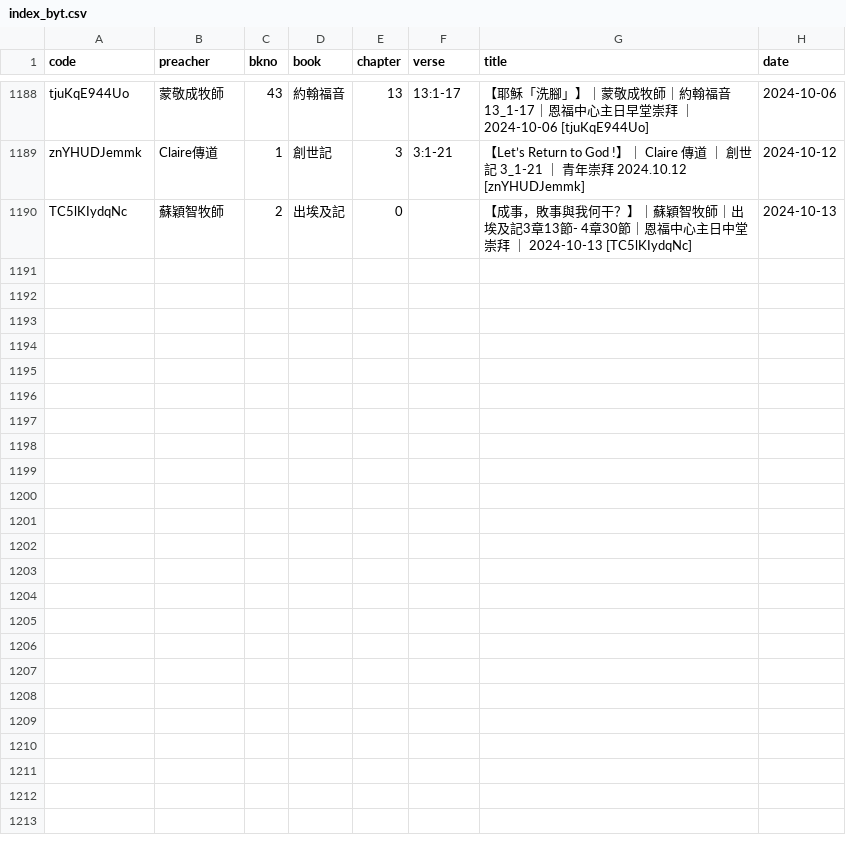
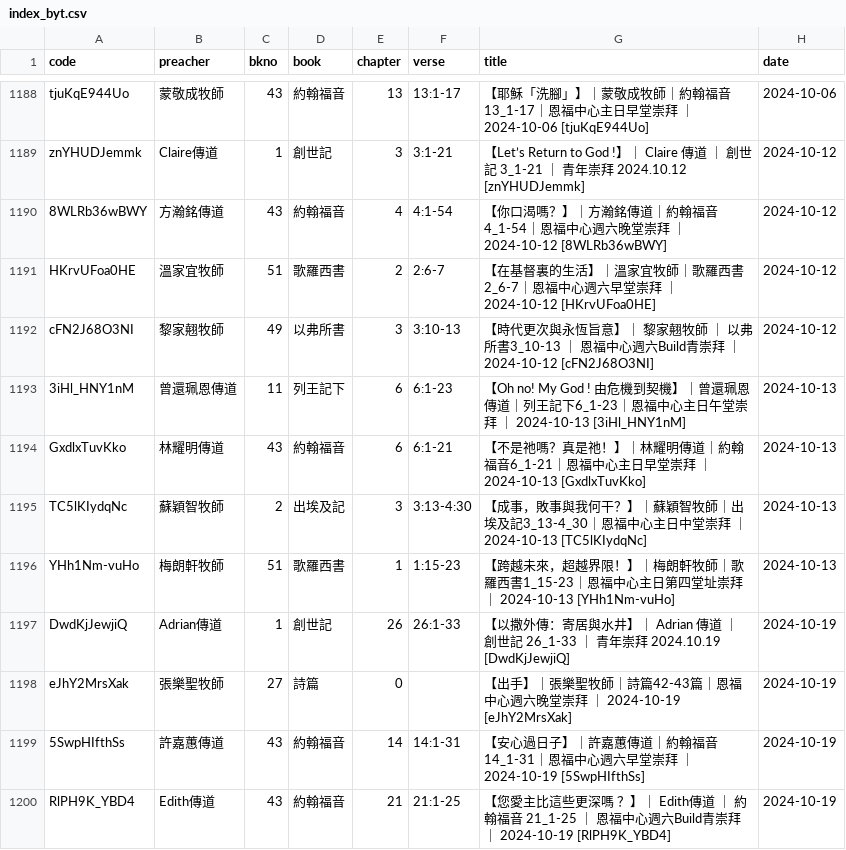
Before and after one commit to michaelchanwahyan/sermon-app, a CSV file: projects/YFCX/index_byt.csv, drawn as a sheet; only a part is shown, gaps mark what is left out; the diff covers the shown part only.

```diff
--- a/projects/YFCX/index_byt.csv
+++ b/projects/YFCX/index_byt.csv
@@ -1189,2 +1189,12 @@ tjuKqE944Uo,蒙敬成牧師,43,約翰福音,13,13:1-17,【耶穌「洗腳」】
 znYHUDJemmk,Claire傳道,1,創世記,3,3:1-21,【Let’s Return to God !】｜ Claire 傳道 ｜ 創世記 3_1-21 ｜ 青年崇拜 2024.10.12 [znYHUDJemmk],2024-10-12
-TC5lKIydqNc,蘇穎智牧師,2,出埃及記,0,,【成事，敗事與我何干？】｜蘇穎智牧師｜出埃及記3章13節- 4章30節｜恩福中心主日中堂崇拜 ｜ 2024-10-13 [TC5lKIydqNc],2024-10-13
+8WLRb36wBWY,方瀚銘傳道,43,約翰福音,4,4:1-54,【你口渴嗎？】｜方瀚銘傳道｜約翰福音4_1-54｜恩福中心週六晚堂崇拜 ｜ 2024-10-12 [8WLRb36wBWY],2024-10-12
+HKrvUFoa0HE,溫家宜牧師,51,歌羅西書,2,2:6-7,【在基督裏的生活】｜溫家宜牧師｜歌羅西書2_6-7｜恩福中心週六早堂崇拜 ｜ 2024-10-12 [HKrvUFoa0HE],2024-10-12
+cFN2J68O3NI,黎家翹牧師,49,以弗所書,3,3:10-13,【時代更次與永恆旨意】｜ 黎家翹牧師 ｜ 以弗所書3_10-13 ｜ 恩福中心週六Build青崇拜 ｜ 2024-10-12 [cFN2J68O3NI],2024-10-12
+3iHl_HNY1nM,曾還珮恩傳道,11,列王記下,6,6:1-23,【Oh no! My God ! 由危機到契機】｜曾還珮恩傳道｜列王記下6_1-23｜恩福中心主日午堂崇拜 ｜ 2024-10-13 [3iHl_HNY1nM],2024-10-13
+GxdlxTuvKko,林耀明傳道,43,約翰福音,6,6:1-21,【不是祂嗎？真是祂！】｜林耀明傳道｜約翰福音6_1-21｜恩福中心主日早堂崇拜 ｜ 2024-10-13 [GxdlxTuvKko],2024-10-13
+TC5lKIydqNc,蘇穎智牧師,2,出埃及記,3,3:13-4:30,【成事，敗事與我何干？】｜蘇穎智牧師｜出埃及記3_13-4_30｜恩福中心主日中堂崇拜 ｜ 2024-10-13 [TC5lKIydqNc],2024-10-13
+YHh1Nm-vuHo,梅朗軒牧師,51,歌羅西書,1,1:15-23,【跨越未來，超越界限！】｜梅朗軒牧師｜歌羅西書1_15-23｜恩福中心主日第四堂址崇拜 ｜ 2024-10-13 [YHh1Nm-vuHo],2024-10-13
+DwdKjJewjiQ,Adrian傳道,1,創世記,26,26:1-33,【以撒外傳：寄居與水井】｜ Adrian 傳道 ｜ 創世記 26_1-33 ｜ 青年崇拜 2024.10.19 [DwdKjJewjiQ],2024-10-19
+eJhY2MrsXak,張樂聖牧師,27,詩篇,0,,【出手】｜張樂聖牧師｜詩篇42-43篇｜恩福中心週六晚堂崇拜 ｜ 2024-10-19 [eJhY2MrsXak],2024-10-19
+5SwpHIfthSs,許嘉蕙傳道,43,約翰福音,14,14:1-31,【安心過日子】｜許嘉蕙傳道｜約翰福音14_1-31｜恩福中心週六早堂崇拜 ｜ 2024-10-19 [5SwpHIfthSs],2024-10-19
+RlPH9K_YBD4,Edith傳道,43,約翰福音,21,21:1-25,【您愛主比這些更深嗎 ？】｜ Edith傳道 ｜ 約翰福音 21_1-25 ｜ 恩福中心週六Build青崇拜 ｜ 2024-10-19 [RlPH9K_YBD4],2024-10-19
```
Also changed, not shown: 10 added rows and 28 edited cells elsewhere in this file, projects/ACSMHK/index_byb.csv, projects/ACSMHK/index_byn.csv, 16 other files.
